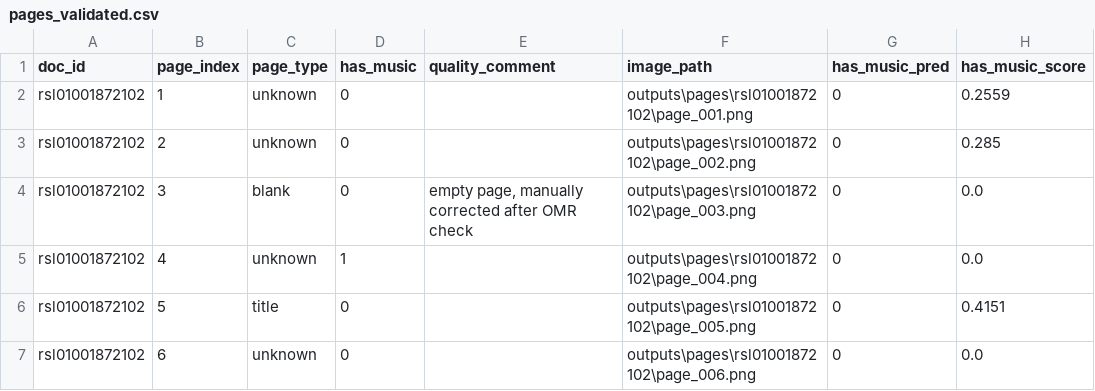
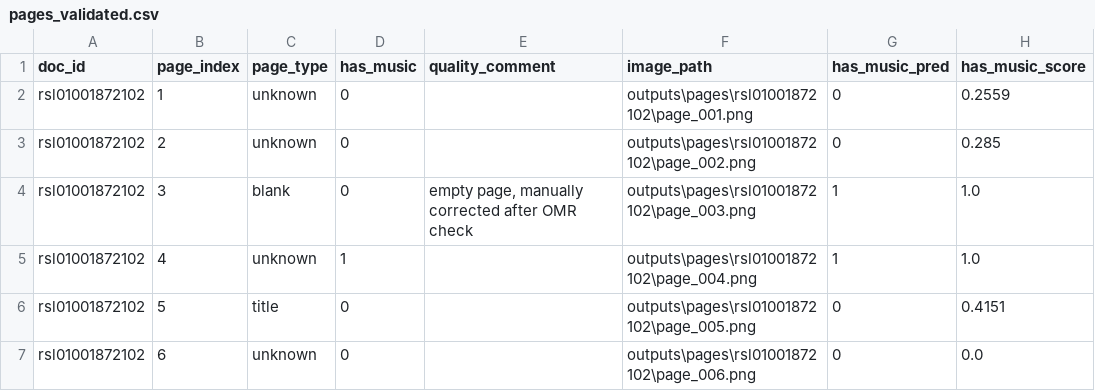
Before and after one commit to evgeniykolesnikov/notevision-omr, a CSV file: data/labels/pages_validated.csv, drawn as a sheet; only a part is shown.

Commit message:
data: correct blank page label after OMR check

```diff
--- a/data/labels/pages_validated.csv
+++ b/data/labels/pages_validated.csv
@@ -3,4 +3,4 @@ rsl01001872102,1,unknown,0,,outputs\pages\rsl01001872102\page_001.png,0,0.2559
 rsl01001872102,2,unknown,0,,outputs\pages\rsl01001872102\page_002.png,0,0.285
-rsl01001872102,3,blank,0,"empty page, manually corrected after OMR check",outputs\pages\rsl01001872102\page_003.png,0,0.0
-rsl01001872102,4,unknown,1,,outputs\pages\rsl01001872102\page_004.png,0,0.0
+rsl01001872102,3,blank,0,"empty page, manually corrected after OMR check",outputs\pages\rsl01001872102\page_003.png,1,1.0
+rsl01001872102,4,unknown,1,,outputs\pages\rsl01001872102\page_004.png,1,1.0
 rsl01001872102,5,title,0,,outputs\pages\rsl01001872102\page_005.png,0,0.4151
```
